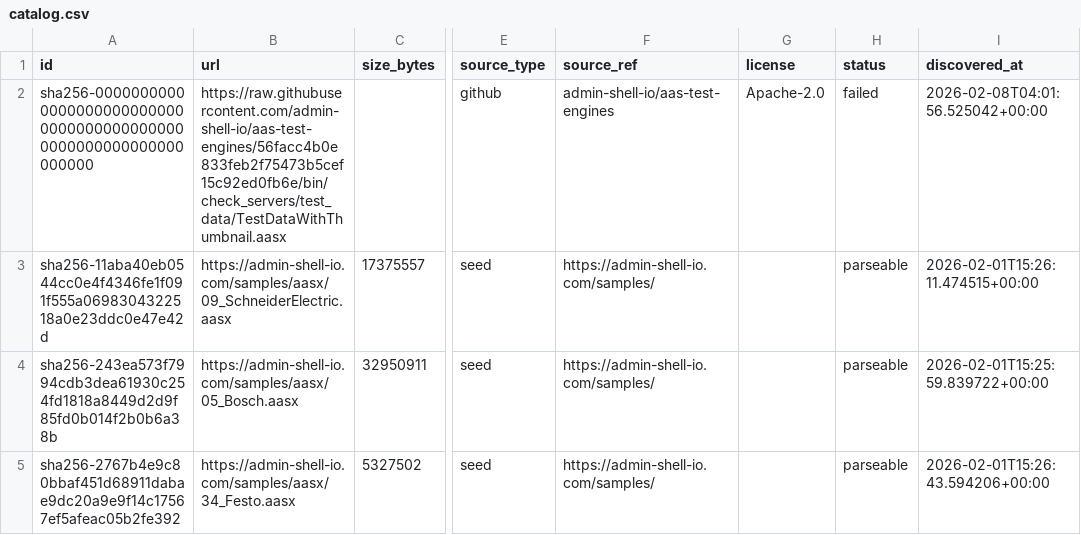
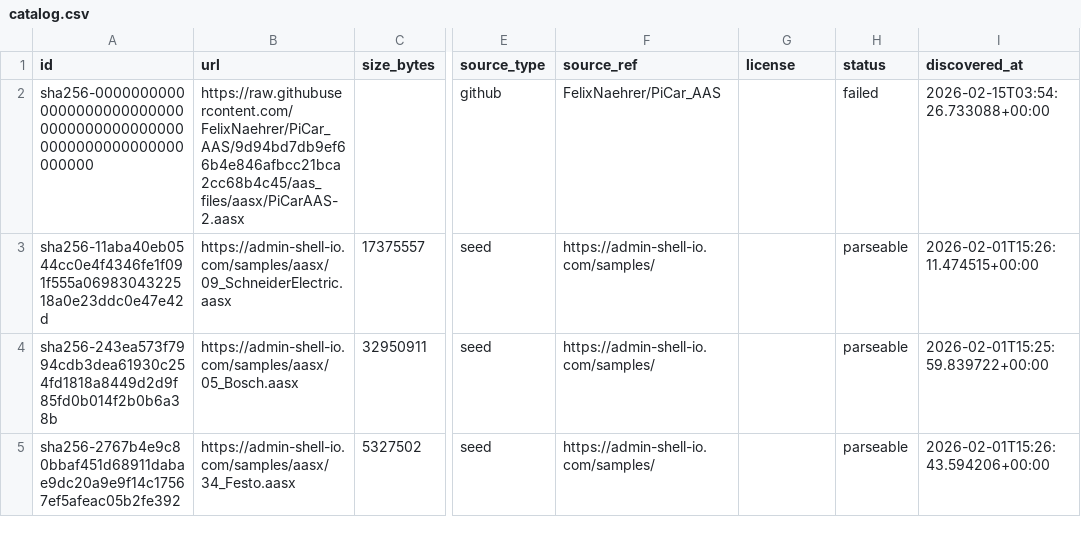
Before and after one commit to hadijannat/open-aasx-index, a CSV file: public/catalog.csv, drawn as a sheet; only a part is shown, gaps mark what is left out; the diff names each change by its address in the sheet, - before the commit and + after, or states it on an @@ line.

```diff
--- a/public/catalog.csv
+++ b/public/catalog.csv
-B2 (url): https://raw.githubusercontent.com/admin-shell-io/aas-test-engines/56facc4b0e833feb2f75473b5cef15c92ed0fb6e/bin/check_servers/test_data/TestDataWithThumbnail.aasx
+B2 (url): https://raw.githubusercontent.com/FelixNaehrer/PiCar_AAS/9d94bd7db9ef66b4e846afbcc21bca2cc68b4c45/aas_files/aasx/PiCarAAS-2.aasx
-F2 (source_ref): admin-shell-io/aas-test-engines
+F2 (source_ref): FelixNaehrer/PiCar_AAS
-G2 (license): Apache-2.0
+G2 (license): (empty)
-I2 (discovered_at): 2026-02-08T04:01:56.525042+00:00
+I2 (discovered_at): 2026-02-15T03:54:26.733088+00:00
```
Also changed, not shown: 2 other files.
